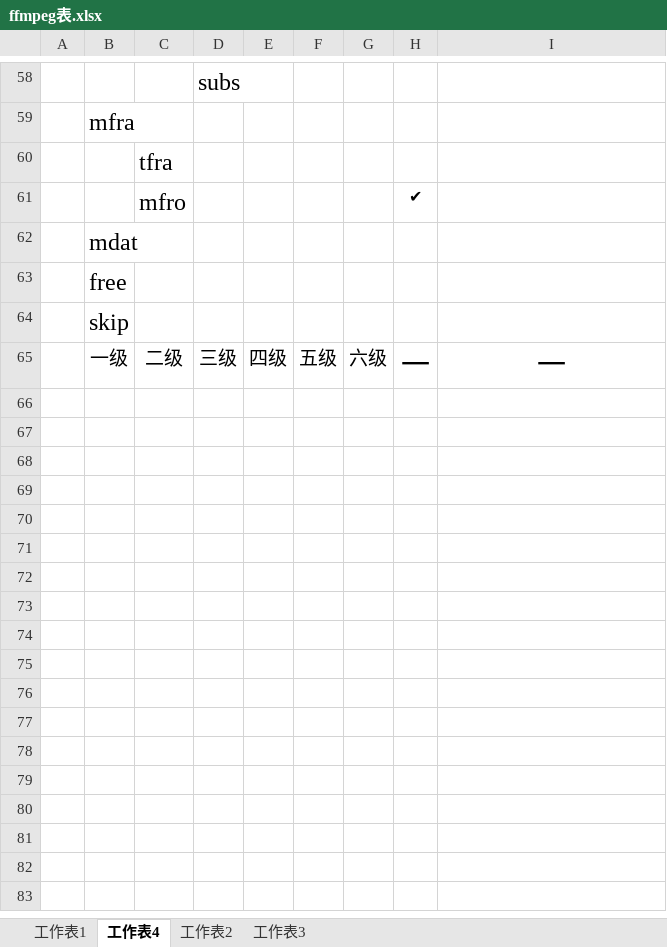
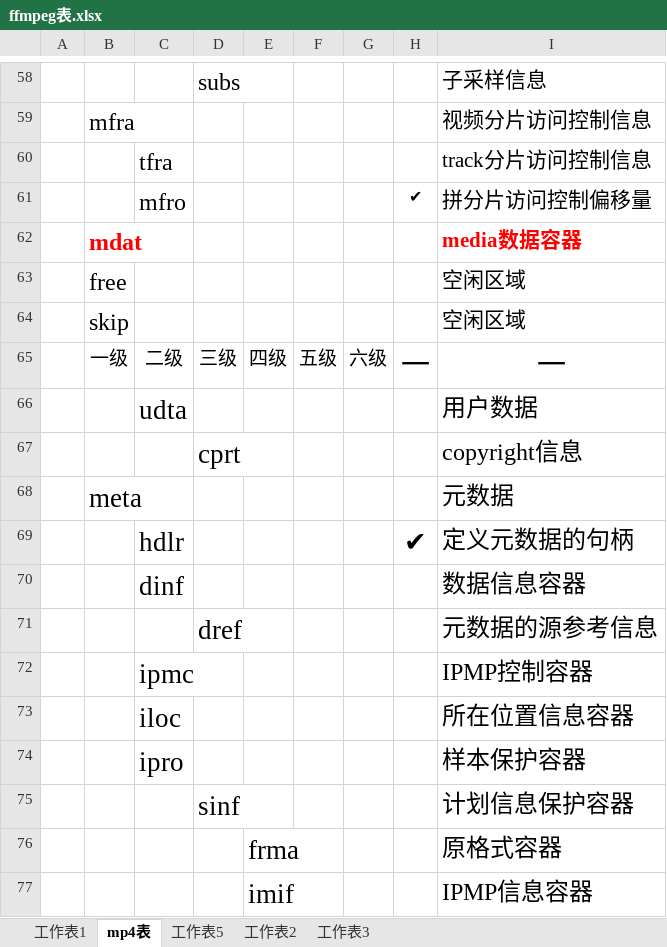
Before and after one commit to coderTong/myCodeNote, an Excel workbook: 音视频/ffmpeg/ffmpeg表.xlsx, sheet mp4表, drawn as a sheet; only a part is shown, gaps mark what is left out; values as stored, in another font and other column widths than the file's, no borders; the diff covers the shown part only; the diff names each change by its address in the sheet, - before the commit and + after, or states it on an @@ line.

```diff
--- a/音视频/ffmpeg/ffmpeg表.xlsx (sheet mp4表)
+++ b/音视频/ffmpeg/ffmpeg表.xlsx (sheet mp4表)
-sheet tab: 工作表4
+sheet tab: mp4表
+sheet tab: 工作表5
-I58: (empty)
+I58: 子采样信息
-I59: (empty)
+I59: 视频分片访问控制信息
-I60: (empty)
+I60: track分片访问控制信息
-I61: (empty)
+I61: 拼分片访问控制偏移量
@@ B62 bold: off → on, text colour: black → #FF0000 @@
-I62: (empty)
+I62: media数据容器
-I63:I64: (empty)
+I63:I64: 空闲区域
+row 66:  |  | udta |  |  |  |  |  | 用户数据
+row 67:  |  |  | cprt |  |  |  |  | copyright信息
+row 68:  | meta |  |  |  |  |  |  | 元数据
+row 69:  |  | hdlr |  |  |  |  | ✔ | 定义元数据的句柄
+row 70:  |  | dinf |  |  |  |  |  | 数据信息容器
+row 71:  |  |  | dref |  |  |  |  | 元数据的源参考信息
+row 72:  |  | ipmc |  |  |  |  |  | IPMP控制容器
+row 73:  |  | iloc |  |  |  |  |  | 所在位置信息容器
+row 74:  |  | ipro |  |  |  |  |  | 样本保护容器
+row 75:  |  |  | sinf |  |  |  |  | 计划信息保护容器
+row 76:  |  |  |  | frma |  |  |  | 原格式容器
+row 77:  |  |  |  | imif |  |  |  | IPMP信息容器
```
Also changed, not shown: 15 added rows, 21 edited cells and cell formats elsewhere in this sheet, 10 other files.
